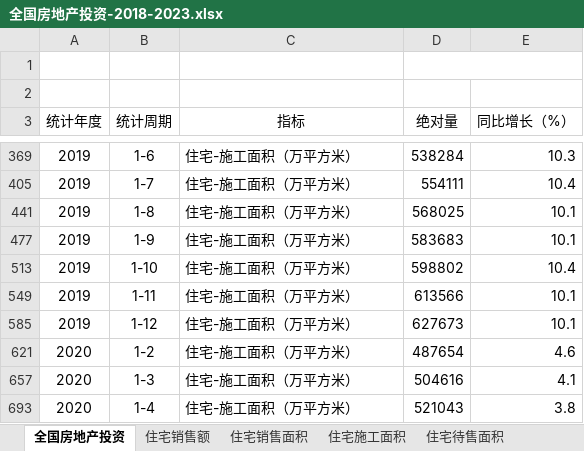
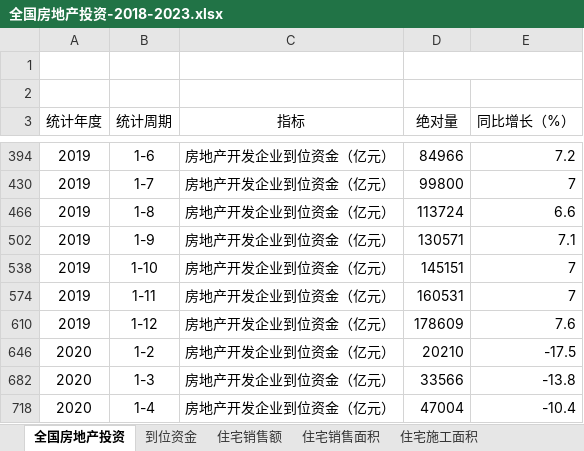
Before and after one commit to chanjarster/licai, an Excel workbook: docs/macro/real-estate/全国房地产投资-2018-2023.xlsx, sheet 全国房地产投资, drawn as a sheet; only a part is shown, gaps mark what is left out; values as stored, in another font and other column widths than the file's, no borders; addresses are those after the commit; the diff covers the shown part only; the diff names each change by its address in the sheet, - before the commit and + after, or states it on an @@ line.

```diff
--- a/docs/macro/real-estate/全国房地产投资-2018-2023.xlsx (sheet 全国房地产投资)
+++ b/docs/macro/real-estate/全国房地产投资-2018-2023.xlsx (sheet 全国房地产投资)
+sheet tab: 到位资金
-C394 (指标): 住宅-施工面积（万平方米）
+C394 (指标): 房地产开发企业到位资金（亿元）
-D394 (绝对量): 538284
+D394 (绝对量): 84966
-E394 (同比增长（%）): 10.3
+E394 (同比增长（%）): 7.2
-C430 (指标): 住宅-施工面积（万平方米）
+C430 (指标): 房地产开发企业到位资金（亿元）
-D430 (绝对量): 554111
+D430 (绝对量): 99800
-E430 (同比增长（%）): 10.4
+E430 (同比增长（%）): 7
-C466 (指标): 住宅-施工面积（万平方米）
+C466 (指标): 房地产开发企业到位资金（亿元）
-D466 (绝对量): 568025
+D466 (绝对量): 113724
-E466 (同比增长（%）): 10.1
+E466 (同比增长（%）): 6.6
-C502 (指标): 住宅-施工面积（万平方米）
+C502 (指标): 房地产开发企业到位资金（亿元）
-D502 (绝对量): 583683
+D502 (绝对量): 130571
-E502 (同比增长（%）): 10.1
+E502 (同比增长（%）): 7.1
-C538 (指标): 住宅-施工面积（万平方米）
+C538 (指标): 房地产开发企业到位资金（亿元）
-D538 (绝对量): 598802
+D538 (绝对量): 145151
-E538 (同比增长（%）): 10.4
+E538 (同比增长（%）): 7
-C574 (指标): 住宅-施工面积（万平方米）
+C574 (指标): 房地产开发企业到位资金（亿元）
-D574 (绝对量): 613566
+D574 (绝对量): 160531
-E574 (同比增长（%）): 10.1
+E574 (同比增长（%）): 7
-C610 (指标): 住宅-施工面积（万平方米）
+C610 (指标): 房地产开发企业到位资金（亿元）
-D610 (绝对量): 627673
+D610 (绝对量): 178609
-E610 (同比增长（%）): 10.1
+E610 (同比增长（%）): 7.6
-C646 (指标): 住宅-施工面积（万平方米）
+C646 (指标): 房地产开发企业到位资金（亿元）
-D646 (绝对量): 487654
+D646 (绝对量): 20210
-E646 (同比增长（%）): 4.6
+E646 (同比增长（%）): -17.5
-C682 (指标): 住宅-施工面积（万平方米）
+C682 (指标): 房地产开发企业到位资金（亿元）
-D682 (绝对量): 504616
+D682 (绝对量): 33566
-E682 (同比增长（%）): 4.1
+E682 (同比增长（%）): -13.8
-C718 (指标): 住宅-施工面积（万平方米）
+C718 (指标): 房地产开发企业到位资金（亿元）
-D718 (绝对量): 521043
+D718 (绝对量): 47004
-E718 (同比增长（%）): 3.8
+E718 (同比增长（%）): -10.4
```
Also changed, not shown: 123 edited cells elsewhere in this sheet, charts or pictures, 10 other files.
